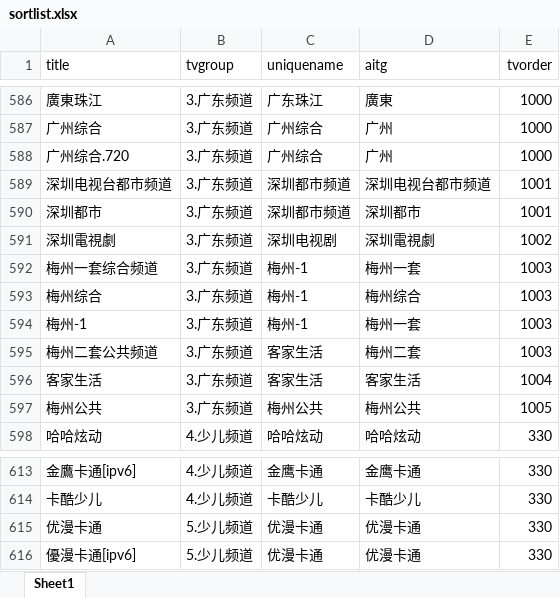
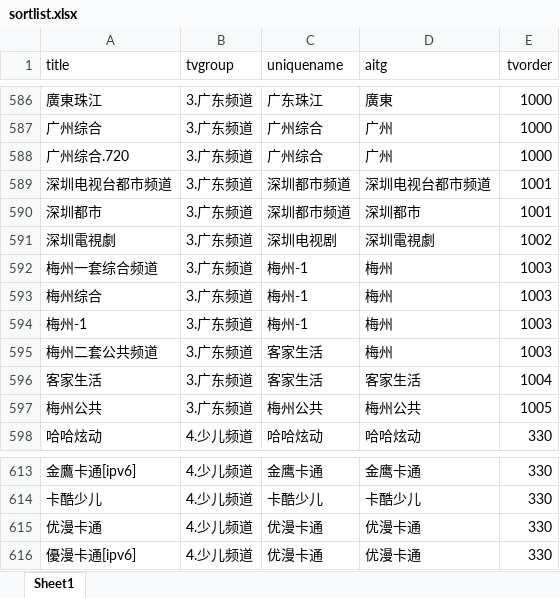
Before and after one commit to maitel2020/iptv-self-use, an Excel workbook: sortlist.xlsx, sheet Sheet1, drawn as a sheet; only a part is shown, gaps mark what is left out; values as stored, in another font and other column widths than the file's, no borders; the diff names each change by its address in the sheet, - before the commit and + after, or states it on an @@ line.

```diff
--- a/sortlist.xlsx (sheet Sheet1)
+++ b/sortlist.xlsx (sheet Sheet1)
-D592 (aitg): 梅州一套
+D592 (aitg): 梅州
-D593 (aitg): 梅州综合
+D593 (aitg): 梅州
-D594 (aitg): 梅州一套
+D594 (aitg): 梅州
-D595 (aitg): 梅州二套
+D595 (aitg): 梅州
-B615:B616 (tvgroup): 5.少儿频道
+B615:B616 (tvgroup): 4.少儿频道
```
Also changed, not shown: 2 other files.
